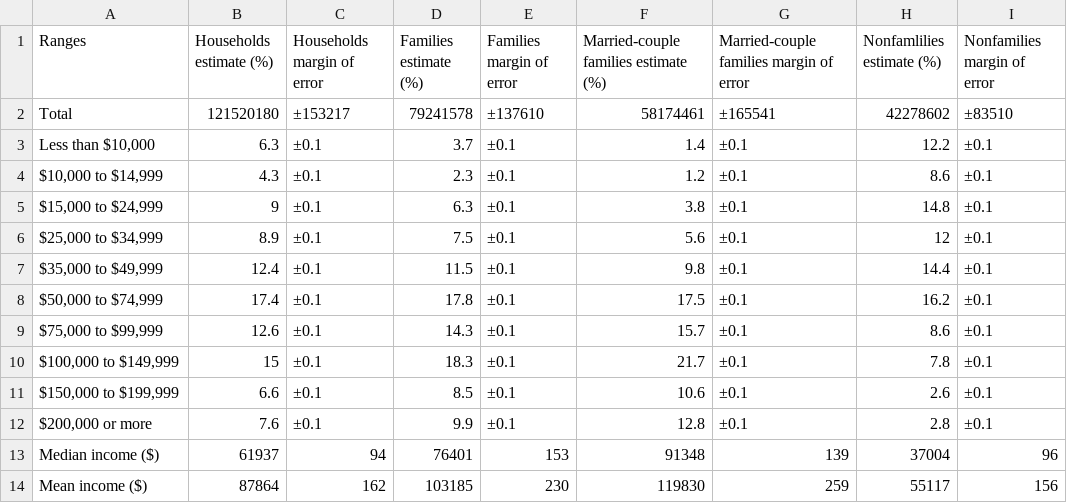
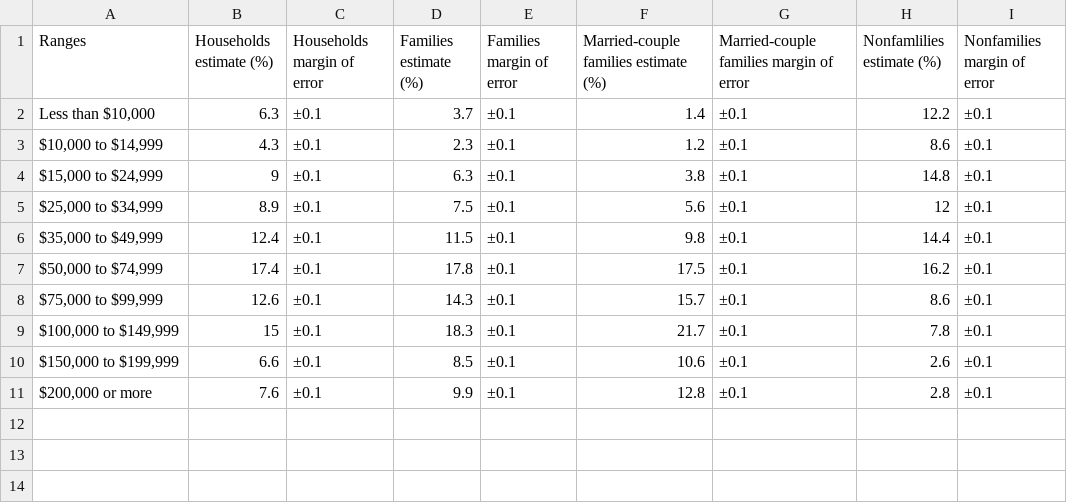
Before and after one commit to zpren1998/2015-2019-US-Imcome-Investigation, a CSV file: INCOME IN THE PAST 12 MONTHS (IN 2018 INFLATION-ADJUSTED DOLLARS).csv, drawn as a sheet.

Commit message:
Update INCOME IN THE PAST 12 MONTHS (IN 2018 INFLATION-ADJUSTED DOLLARS).csv

```diff
--- a/INCOME IN THE PAST 12 MONTHS (IN 2018 INFLATION-ADJUSTED DOLLARS).csv
+++ b/INCOME IN THE PAST 12 MONTHS (IN 2018 INFLATION-ADJUSTED DOLLARS).csv
@@ -1,3 +1,2 @@
 Ranges,Households estimate (%),Households margin of error,Families estimate (%),Families margin of error,Married-couple families estimate (%),Married-couple families margin of error,Nonfamlilies estimate (%),Nonfamilies margin of error
-Total,121520180,±153217,79241578,±137610,58174461,±165541,42278602,±83510
 "Less than $10,000",6.3,±0.1,3.7,±0.1,1.4,±0.1,12.2,±0.1
@@ -12,3 +11 @@ Total,121520180,±153217,79241578,±137610,58174461,±165541,42278602,±83510
 "$200,000 or more",7.6,±0.1,9.9,±0.1,12.8,±0.1,2.8,±0.1
-Median income ($),61937,94,76401,153,91348,139,37004,96
-Mean income ($),87864,162,103185,230,119830,259,55117,156
```
